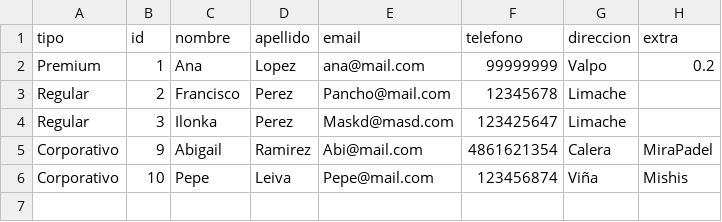
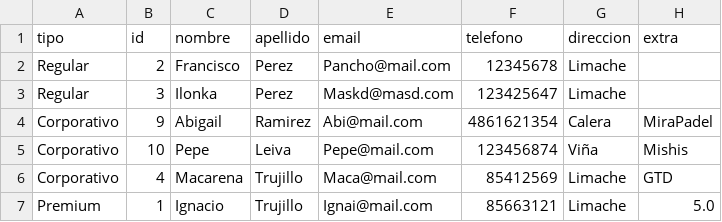
Before and after one commit to ignaciotrujilloleiva/Proyecto-Modulo-4-Gestor-Inteligente-de-clientes-GIC, a CSV file: data/clientes.csv, drawn as a sheet; removed rows and columns are numbered as before the commit, all else as after; the diff names each change by its address in the sheet, - before the commit and + after, or states it on an @@ line.

```diff
--- a/data/clientes.csv
+++ b/data/clientes.csv
-row 2: Premium | 1 | Ana | Lopez | ana@mail.com | 99999999 | Valpo | 0.2
+row 6: Corporativo | 4 | Macarena | Trujillo | Maca@mail.com | 85412569 | Limache | GTD
+row 7: Premium | 1 | Ignacio | Trujillo | Ignai@mail.com | 85663121 | Limache | 5.0
```
Also changed, not shown: 4 other files.
